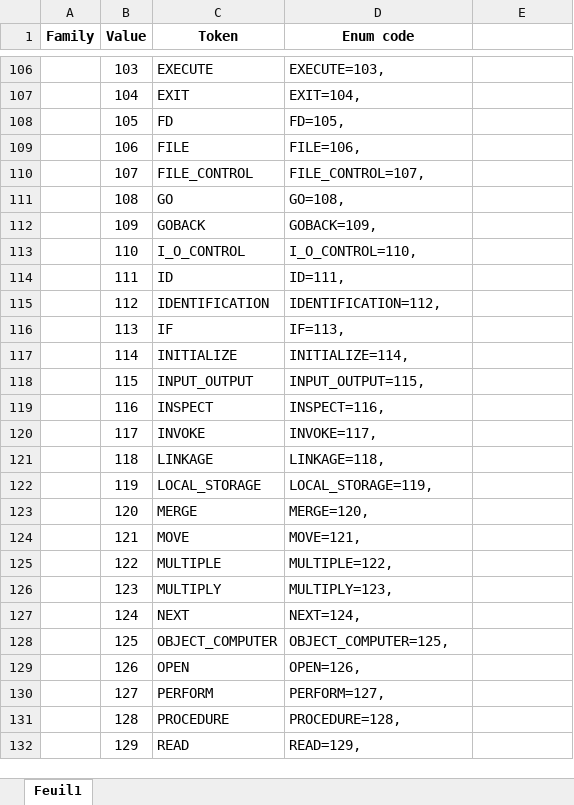
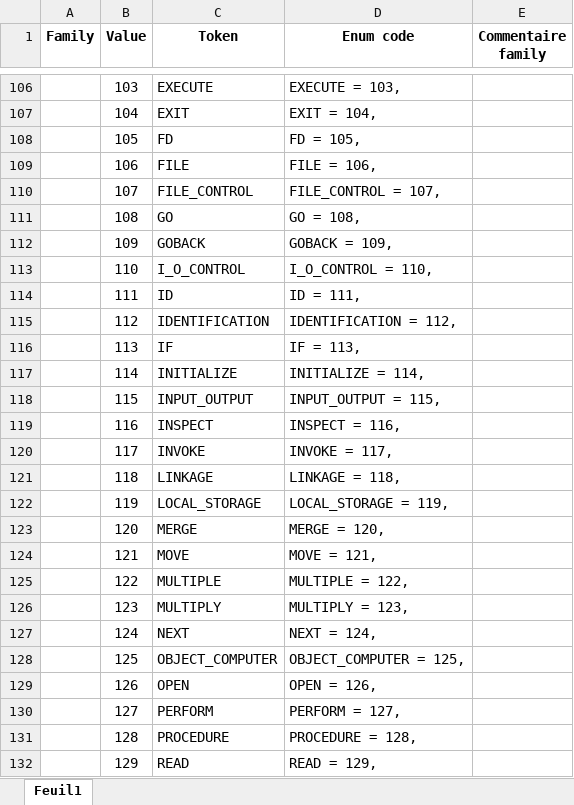
Before and after one commit to TypeCobolTeam/TypeCobol, an Excel workbook: Documentation/TokenTypes.xlsx, sheet Feuil1, drawn as a sheet; only a part is shown, gaps mark what is left out; values as stored, in another font and other column widths than the file's, no borders; conditional formats not drawn; the diff covers the shown part only; the diff names each change by its address in the sheet, - before the commit and + after, or states it on an @@ line.

```diff
--- a/Documentation/TokenTypes.xlsx (sheet Feuil1)
+++ b/Documentation/TokenTypes.xlsx (sheet Feuil1)
-E1: (empty)
+E1: Commentaire family
-D106 (Enum code): EXECUTE=103,
+D106 (Enum code): EXECUTE = 103,
-D107 (Enum code): EXIT=104,
+D107 (Enum code): EXIT = 104,
-D108 (Enum code): FD=105,
+D108 (Enum code): FD = 105,
-D109 (Enum code): FILE=106,
+D109 (Enum code): FILE = 106,
-D110 (Enum code): FILE_CONTROL=107,
+D110 (Enum code): FILE_CONTROL = 107,
-D111 (Enum code): GO=108,
+D111 (Enum code): GO = 108,
-D112 (Enum code): GOBACK=109,
+D112 (Enum code): GOBACK = 109,
-D113 (Enum code): I_O_CONTROL=110,
+D113 (Enum code): I_O_CONTROL = 110,
-D114 (Enum code): ID=111,
+D114 (Enum code): ID = 111,
-D115 (Enum code): IDENTIFICATION=112,
+D115 (Enum code): IDENTIFICATION = 112,
-D116 (Enum code): IF=113,
+D116 (Enum code): IF = 113,
-D117 (Enum code): INITIALIZE=114,
+D117 (Enum code): INITIALIZE = 114,
-D118 (Enum code): INPUT_OUTPUT=115,
+D118 (Enum code): INPUT_OUTPUT = 115,
-D119 (Enum code): INSPECT=116,
+D119 (Enum code): INSPECT = 116,
-D120 (Enum code): INVOKE=117,
+D120 (Enum code): INVOKE = 117,
-D121 (Enum code): LINKAGE=118,
+D121 (Enum code): LINKAGE = 118,
-D122 (Enum code): LOCAL_STORAGE=119,
+D122 (Enum code): LOCAL_STORAGE = 119,
-D123 (Enum code): MERGE=120,
+D123 (Enum code): MERGE = 120,
-D124 (Enum code): MOVE=121,
+D124 (Enum code): MOVE = 121,
-D125 (Enum code): MULTIPLE=122,
+D125 (Enum code): MULTIPLE = 122,
-D126 (Enum code): MULTIPLY=123,
+D126 (Enum code): MULTIPLY = 123,
-D127 (Enum code): NEXT=124,
+D127 (Enum code): NEXT = 124,
-D128 (Enum code): OBJECT_COMPUTER=125,
+D128 (Enum code): OBJECT_COMPUTER = 125,
-D129 (Enum code): OPEN=126,
+D129 (Enum code): OPEN = 126,
-D130 (Enum code): PERFORM=127,
+D130 (Enum code): PERFORM = 127,
-D131 (Enum code): PROCEDURE=128,
+D131 (Enum code): PROCEDURE = 128,
-D132 (Enum code): READ=129,
+D132 (Enum code): READ = 129,
```
Also changed, not shown: 3 added rows and 905 edited cells elsewhere in this sheet, formulas that keep their value, 9 other files.
